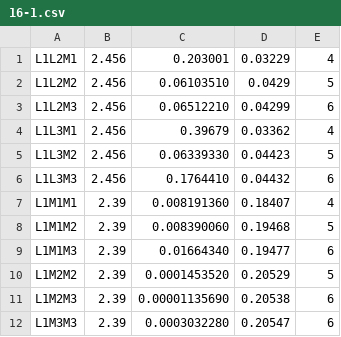
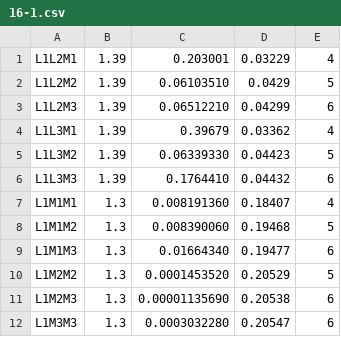
Before and after one commit to GarmanGroup/RADDOSE-3D, a CSV file: constants/auger_linewidths/16-1.csv, drawn as a sheet.

Commit message:
edited S Auger lifetimes

```diff
--- a/constants/auger_linewidths/16-1.csv
+++ b/constants/auger_linewidths/16-1.csv
@@ -1,12 +1,12 @@
-L1L2M1,2.456,0.203001,0.03229,4
-L1L2M2,2.456,0.06103510,0.0429,5
-L1L2M3,2.456,0.06512210,0.04299,6
-L1L3M1,2.456,0.39679,0.03362,4
-L1L3M2,2.456,0.06339330,0.04423,5
-L1L3M3,2.456,0.1764410,0.04432,6
-L1M1M1,2.39,0.008191360,0.18407,4
-L1M1M2,2.39,0.008390060,0.19468,5
-L1M1M3,2.39,0.01664340,0.19477,6
-L1M2M2,2.39,0.0001453520,0.20529,5
-L1M2M3,2.39,0.00001135690,0.20538,6
-L1M3M3,2.39,0.0003032280,0.20547,6
+L1L2M1,1.39,0.203001,0.03229,4
+L1L2M2,1.39,0.06103510,0.0429,5
+L1L2M3,1.39,0.06512210,0.04299,6
+L1L3M1,1.39,0.39679,0.03362,4
+L1L3M2,1.39,0.06339330,0.04423,5
+L1L3M3,1.39,0.1764410,0.04432,6
+L1M1M1,1.3,0.008191360,0.18407,4
+L1M1M2,1.3,0.008390060,0.19468,5
+L1M1M3,1.3,0.01664340,0.19477,6
+L1M2M2,1.3,0.0001453520,0.20529,5
+L1M2M3,1.3,0.00001135690,0.20538,6
+L1M3M3,1.3,0.0003032280,0.20547,6
```
Also changed, not shown: constants/auger_linewidths/16-0.csv, 1 other file.
